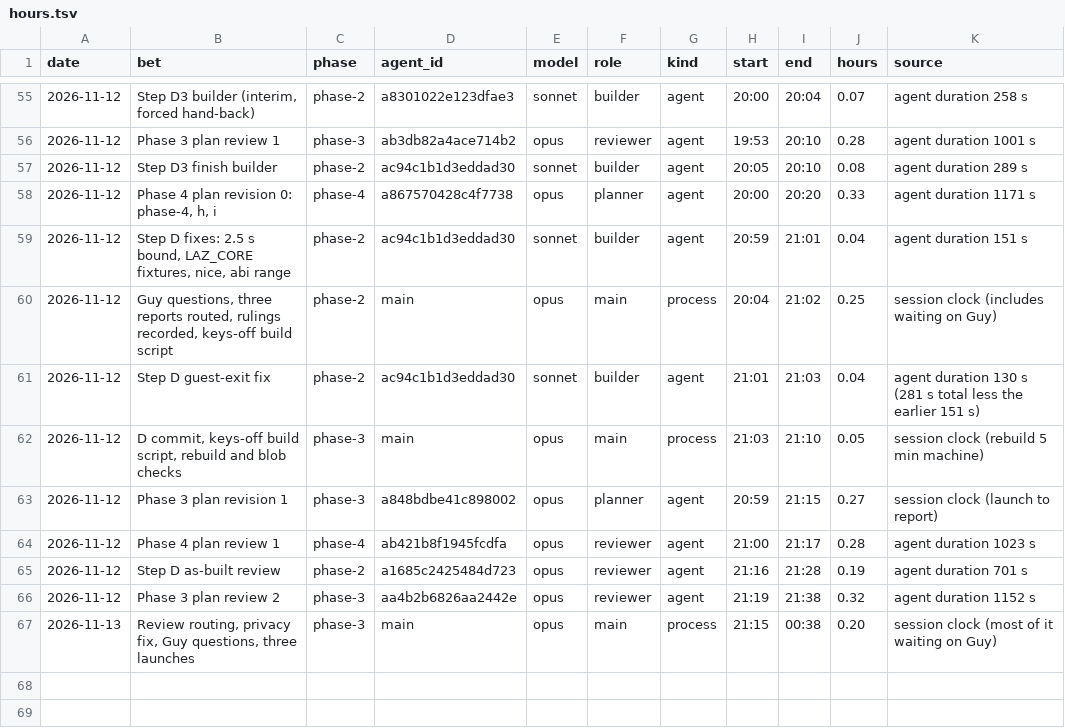
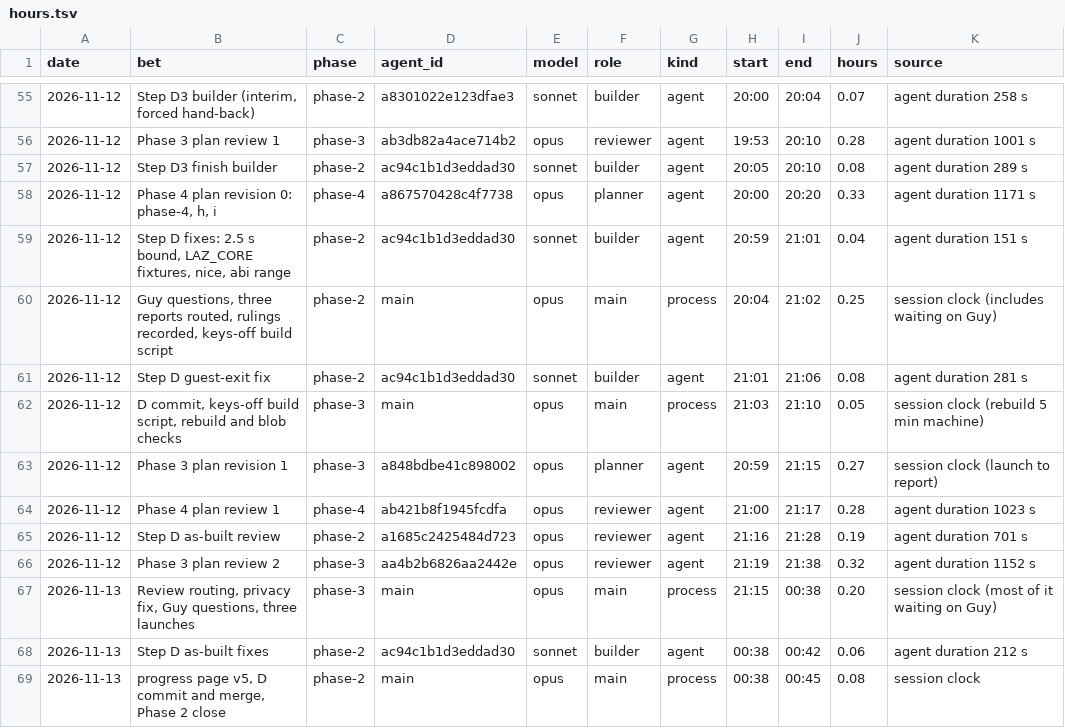
Before and after one commit to GuyShtainer/libazahar-py, a TSV file: docs/hours.tsv, drawn as a sheet; only a part is shown, gaps mark what is left out.

```diff
--- a/docs/hours.tsv
+++ b/docs/hours.tsv
@@ -60,3 +60,3 @@ date	bet	phase	agent_id	model	role	kind	start	end	hours	source
 2026-11-12	Guy questions, three reports routed, rulings recorded, keys-off build script	phase-2	main	opus	main	process	20:04	21:02	0.25	session clock (includes waiting on Guy)
-2026-11-12	Step D guest-exit fix	phase-2	ac94c1b1d3eddad30	sonnet	builder	agent	21:01	21:03	0.04	agent duration 130 s (281 s total less the earlier 151 s)
+2026-11-12	Step D guest-exit fix	phase-2	ac94c1b1d3eddad30	sonnet	builder	agent	21:01	21:06	0.08	agent duration 281 s
 2026-11-12	D commit, keys-off build script, rebuild and blob checks	phase-3	main	opus	main	process	21:03	21:10	0.05	session clock (rebuild 5 min machine)
@@ -67 +67,3 @@ date	bet	phase	agent_id	model	role	kind	start	end	hours	source
 2026-11-13	Review routing, privacy fix, Guy questions, three launches	phase-3	main	opus	main	process	21:15	00:38	0.20	session clock (most of it waiting on Guy)
+2026-11-13	Step D as-built fixes	phase-2	ac94c1b1d3eddad30	sonnet	builder	agent	00:38	00:42	0.06	agent duration 212 s
+2026-11-13	progress page v5, D commit and merge, Phase 2 close	phase-2	main	opus	main	process	00:38	00:45	0.08	session clock
```
Also changed, not shown: 7 other files.
